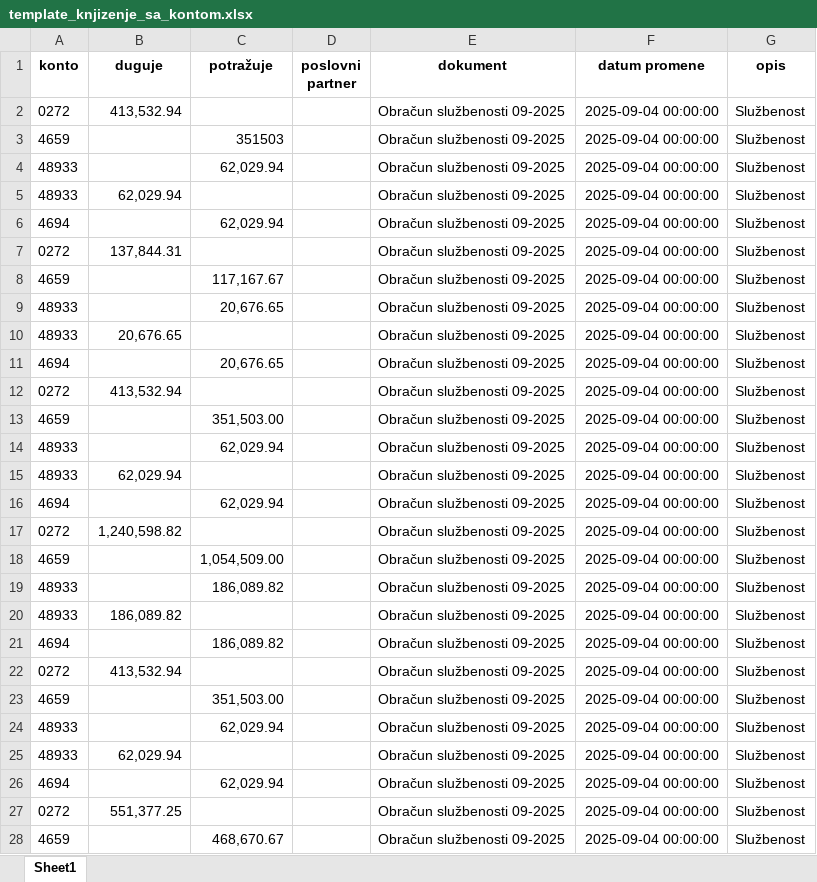
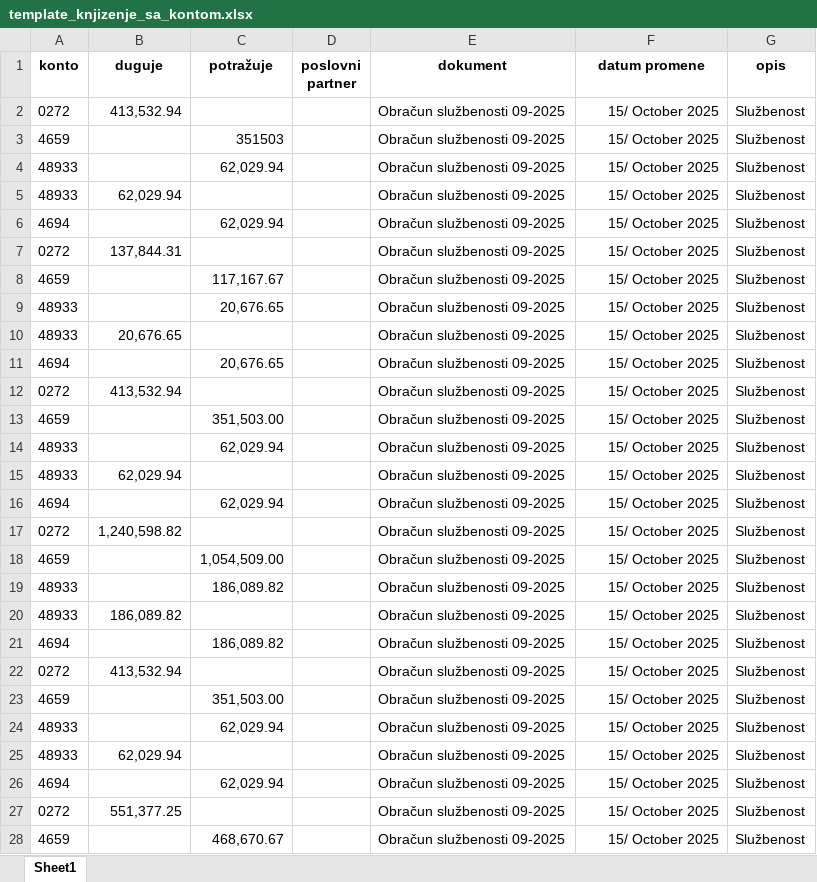
Before and after one commit to daliborb20/mppXML, an Excel workbook: template_knjizenje_sa_kontom.xlsx, sheet Sheet1, drawn as a sheet; only a part is shown; values as stored, in another font and other column widths than the file's, no borders; the diff covers the shown part only; the diff names each change by its address in the sheet, - before the commit and + after, or states it on an @@ line.

```diff
--- a/template_knjizenje_sa_kontom.xlsx (sheet Sheet1)
+++ b/template_knjizenje_sa_kontom.xlsx (sheet Sheet1)
-F2:F28 (datum promene): 2025-09-04 00:00:00
+F2:F28 (datum promene): 15/ October 2025
```
Also changed, not shown: 58 edited cells elsewhere in this sheet, 4 other files.
